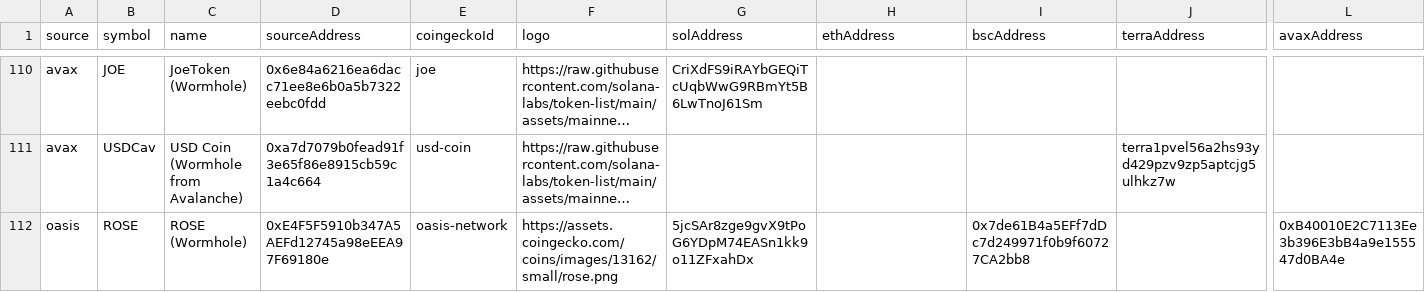
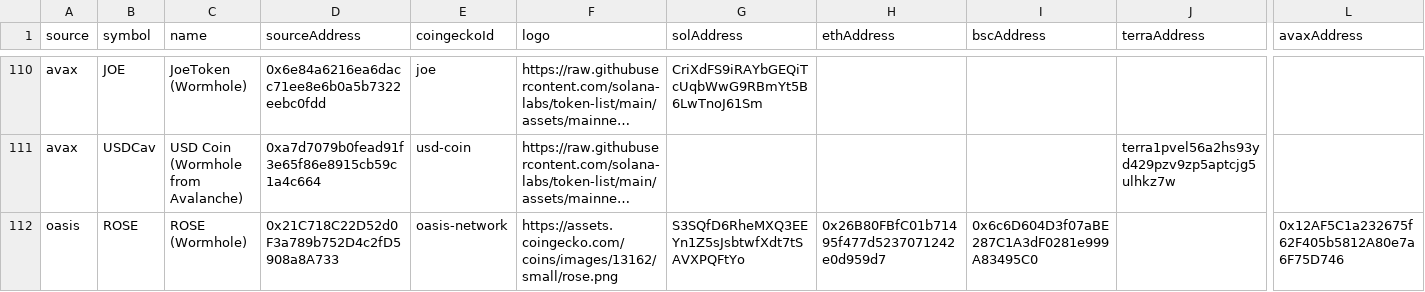
Before and after one commit to wormhole-foundation/wormhole-token-list, a CSV file: content/by_source.csv, drawn as a sheet; only a part is shown, gaps mark what is left out; long unchanged cells end in …; the diff names each change by its address in the sheet, - before the commit and + after, or states it on an @@ line.

```diff
--- a/content/by_source.csv
+++ b/content/by_source.csv
-D112 (sourceAddress): 0xE4F5F5910b347A5AEFd12745a98eEEA97F69180e
+D112 (sourceAddress): 0x21C718C22D52d0F3a789b752D4c2fD5908a8A733
-G112 (solAddress): 5jcSAr8zge9gvX9tPoG6YDpM74EASn1kk9o11ZFxahDx
+G112 (solAddress): S3SQfD6RheMXQ3EEYn1Z5sJsbtwfXdt7tSAVXPQFtYo
-H112 (ethAddress): (empty)
+H112 (ethAddress): 0x26B80FBfC01b71495f477d5237071242e0d959d7
-I112 (bscAddress): 0x7de61B4a5EFf7dDc7d249971f0b9f60727CA2bb8
+I112 (bscAddress): 0x6c6D604D3f07aBE287C1A3dF0281e999A83495C0
-L112 (avaxAddress): 0xB40010E2C7113Ee3b396E3bB4a9e155547d0BA4e
+L112 (avaxAddress): 0x12AF5C1a232675f62F405b5812A80e7a6F75D746
```
Also changed, not shown: content/by_dest.csv, 8 other files.
